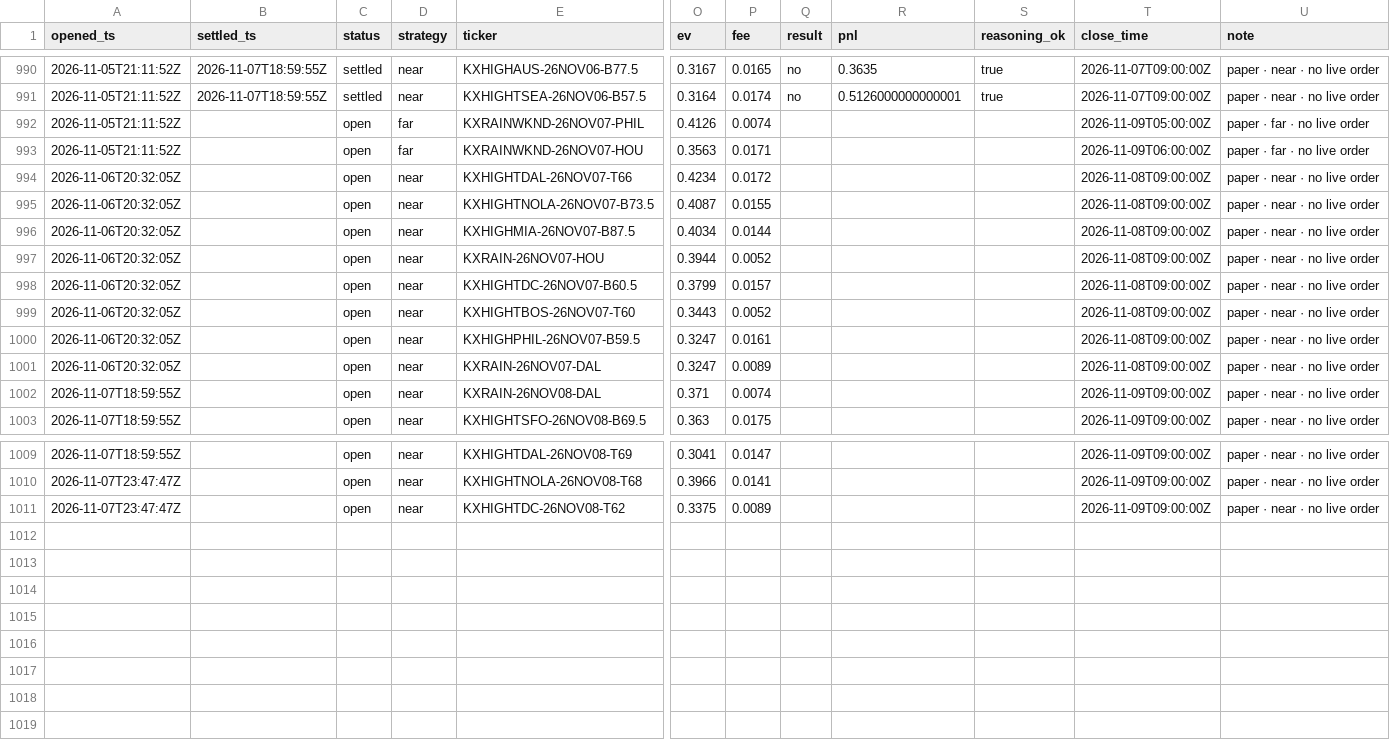
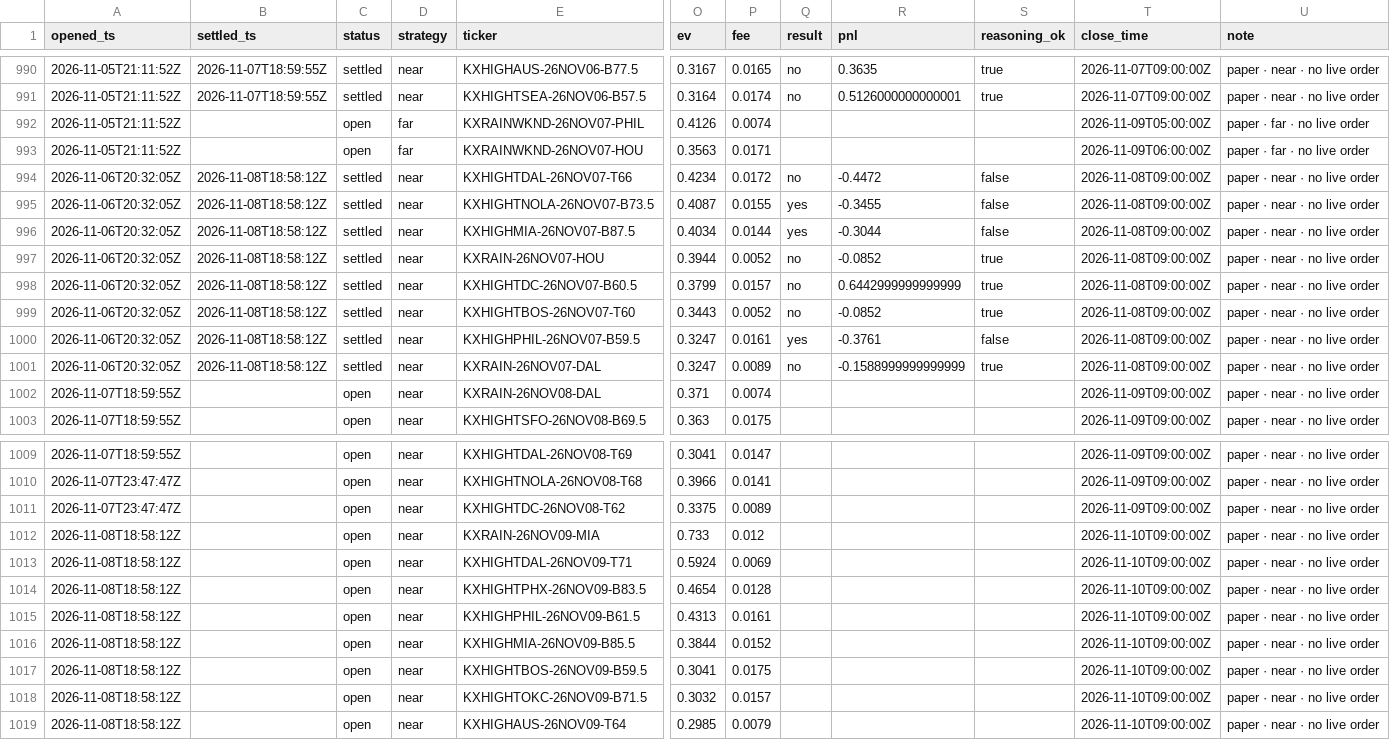
Before and after one commit to JakeA02/EduardoSaverin, a CSV file: data/paper/kalshi_trades.csv, drawn as a sheet; only a part is shown, gaps mark what is left out; rows hold the shown columns only; the diff names each change by its address in the sheet, - before the commit and + after, or states it on an @@ line.

```diff
--- a/data/paper/kalshi_trades.csv
+++ b/data/paper/kalshi_trades.csv
-B994:B1001 (settled_ts): (empty)
+B994:B1001 (settled_ts): 2026-11-08T18:58:12Z
-C994:C1001 (status): open
+C994:C1001 (status): settled
-Q994 (result): (empty)
+Q994 (result): no
-R994 (pnl): (empty)
+R994 (pnl): -0.4472
-S994:S996 (reasoning_ok): (empty)
+S994:S996 (reasoning_ok): false
-Q995:Q996 (result): (empty)
+Q995:Q996 (result): yes
-R995 (pnl): (empty)
+R995 (pnl): -0.3455
-R996 (pnl): (empty)
+R996 (pnl): -0.3044
-Q997:Q999 (result): (empty)
+Q997:Q999 (result): no
-R997 (pnl): (empty)
+R997 (pnl): -0.0852
-S997:S999 (reasoning_ok): (empty)
+S997:S999 (reasoning_ok): true
-R998 (pnl): (empty)
+R998 (pnl): 0.6442999999999999
-R999 (pnl): (empty)
+R999 (pnl): -0.0852
-Q1000 (result): (empty)
+Q1000 (result): yes
-R1000 (pnl): (empty)
+R1000 (pnl): -0.3761
-S1000 (reasoning_ok): (empty)
+S1000 (reasoning_ok): false
-Q1001 (result): (empty)
+Q1001 (result): no
-R1001 (pnl): (empty)
+R1001 (pnl): -0.1588999999999999
-S1001 (reasoning_ok): (empty)
+S1001 (reasoning_ok): true
+row 1012: 2026-11-08T18:58:12Z |  | open | near | KXRAIN-26NOV09-MIA | 0.733 | 0.012 |  |  |  | 2026-11-10T09:00:00Z | paper · near · no live order
+row 1013: 2026-11-08T18:58:12Z |  | open | near | KXHIGHTDAL-26NOV09-T71 | 0.5924 | 0.0069 |  |  |  | 2026-11-10T09:00:00Z | paper · near · no live order
+row 1014: 2026-11-08T18:58:12Z |  | open | near | KXHIGHTPHX-26NOV09-B83.5 | 0.4654 | 0.0128 |  |  |  | 2026-11-10T09:00:00Z | paper · near · no live order
+row 1015: 2026-11-08T18:58:12Z |  | open | near | KXHIGHPHIL-26NOV09-B61.5 | 0.4313 | 0.0161 |  |  |  | 2026-11-10T09:00:00Z | paper · near · no live order
+row 1016: 2026-11-08T18:58:12Z |  | open | near | KXHIGHMIA-26NOV09-B85.5 | 0.3844 | 0.0152 |  |  |  | 2026-11-10T09:00:00Z | paper · near · no live order
+row 1017: 2026-11-08T18:58:12Z |  | open | near | KXHIGHTBOS-26NOV09-B59.5 | 0.3041 | 0.0175 |  |  |  | 2026-11-10T09:00:00Z | paper · near · no live order
+row 1018: 2026-11-08T18:58:12Z |  | open | near | KXHIGHTOKC-26NOV09-B71.5 | 0.3032 | 0.0157 |  |  |  | 2026-11-10T09:00:00Z | paper · near · no live order
+row 1019: 2026-11-08T18:58:12Z |  | open | near | KXHIGHAUS-26NOV09-T64 | 0.2985 | 0.0079 |  |  |  | 2026-11-10T09:00:00Z | paper · near · no live order
```
Also changed, not shown: 7 other files.
